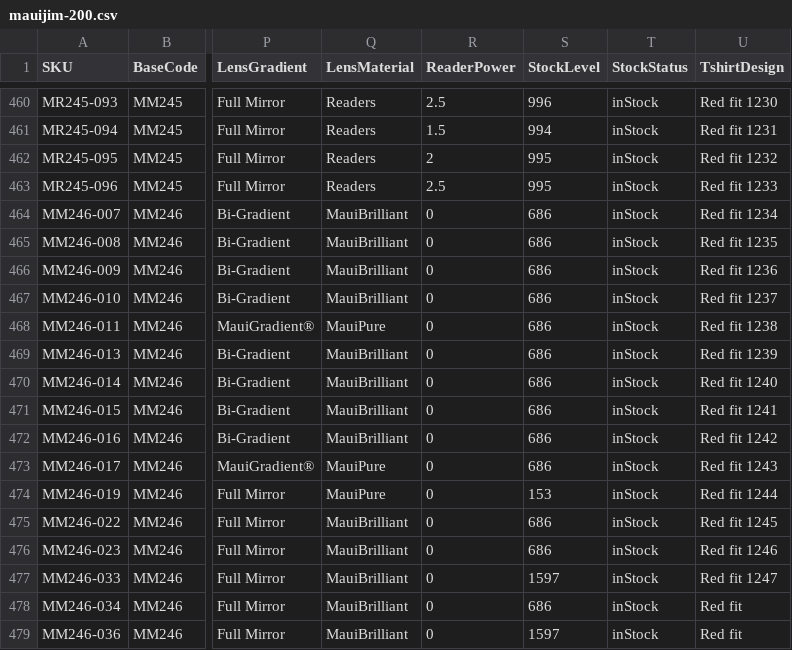
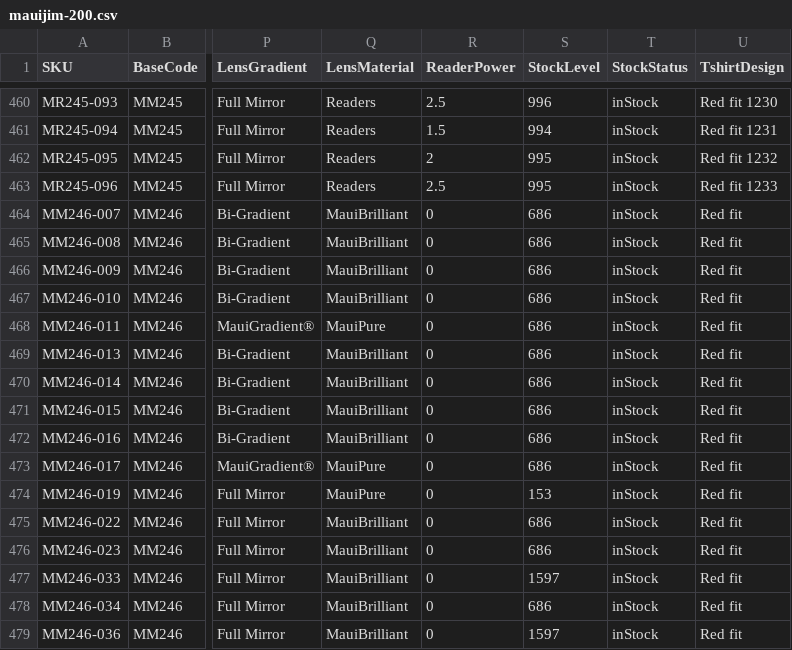
Before and after one commit to kenrazo/MyData, a CSV file: mauijim-200.csv, drawn as a sheet; only a part is shown, gaps mark what is left out; the diff names each change by its address in the sheet, - before the commit and + after, or states it on an @@ line.

Commit message:
Update mauijim-200.csv

```diff
--- a/mauijim-200.csv
+++ b/mauijim-200.csv
-U464 (TshirtDesign): Red fit 1234
+U464 (TshirtDesign): Red fit
-U465 (TshirtDesign): Red fit 1235
+U465 (TshirtDesign): Red fit
-U466 (TshirtDesign): Red fit 1236
+U466 (TshirtDesign): Red fit
-U467 (TshirtDesign): Red fit 1237
+U467 (TshirtDesign): Red fit
-U468 (TshirtDesign): Red fit 1238
+U468 (TshirtDesign): Red fit
-U469 (TshirtDesign): Red fit 1239
+U469 (TshirtDesign): Red fit
-U470 (TshirtDesign): Red fit 1240
+U470 (TshirtDesign): Red fit
-U471 (TshirtDesign): Red fit 1241
+U471 (TshirtDesign): Red fit
-U472 (TshirtDesign): Red fit 1242
+U472 (TshirtDesign): Red fit
-U473 (TshirtDesign): Red fit 1243
+U473 (TshirtDesign): Red fit
-U474 (TshirtDesign): Red fit 1244
+U474 (TshirtDesign): Red fit
-U475 (TshirtDesign): Red fit 1245
+U475 (TshirtDesign): Red fit
-U476 (TshirtDesign): Red fit 1246
+U476 (TshirtDesign): Red fit
-U477 (TshirtDesign): Red fit 1247
+U477 (TshirtDesign): Red fit
```
